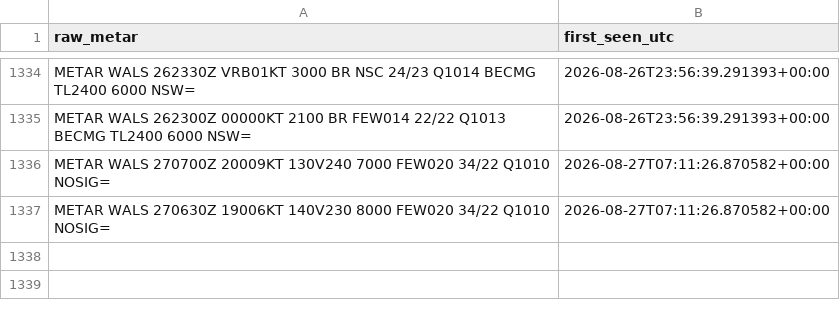
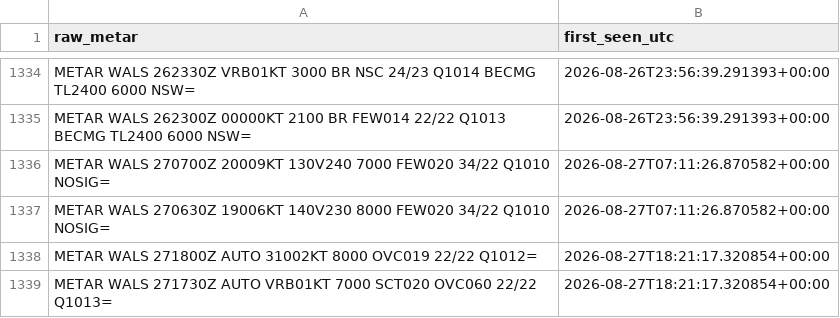
Before and after one commit to ojanzul/bmkg-taf-machinelearning, a CSV file: data/wals_metar_raw_archive.csv, drawn as a sheet; only a part is shown, gaps mark what is left out; the diff names each change by its address in the sheet, - before the commit and + after, or states it on an @@ line.

```diff
--- a/data/wals_metar_raw_archive.csv
+++ b/data/wals_metar_raw_archive.csv
+row 1338: METAR WALS 271800Z AUTO 31002KT 8000 OVC019 22/22 Q1012= | 2026-08-27T18:21:17.320854+00:00
+row 1339: METAR WALS 271730Z AUTO VRB01KT 7000 SCT020 OVC060 22/22 Q1013= | 2026-08-27T18:21:17.320854+00:00
```
Also changed, not shown: data/wals_metar_structured.csv, data/wals_training_dataset.csv.
